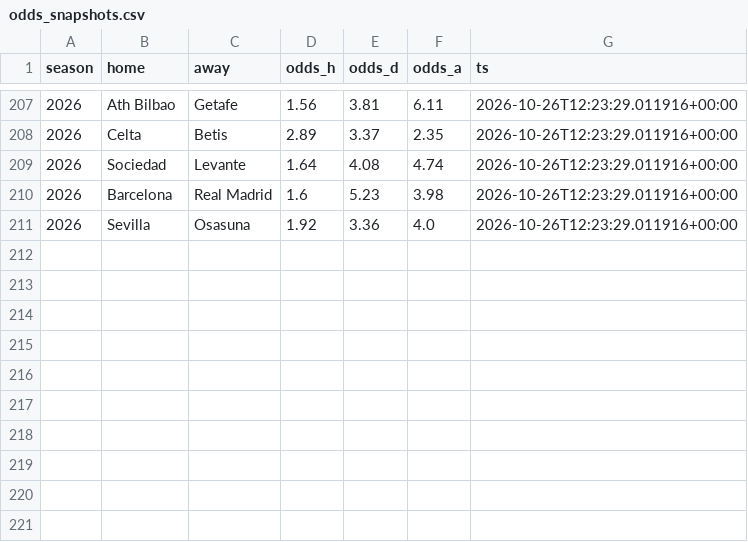
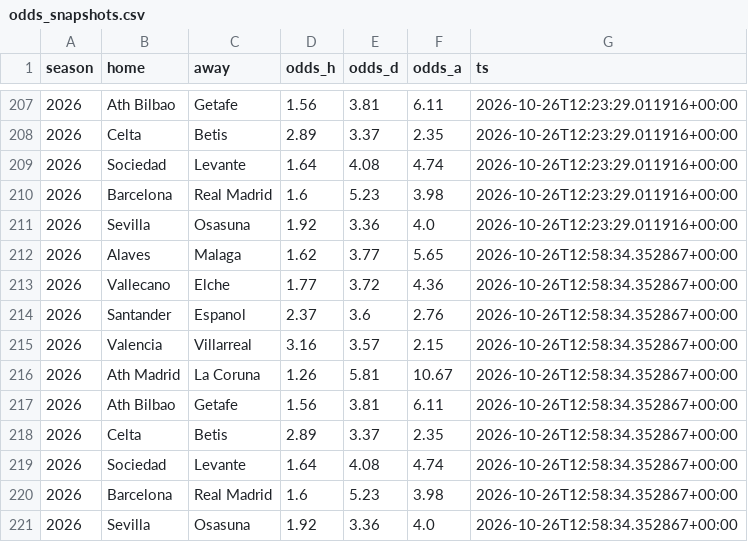
Before and after one commit to SergioMS02/laliga-predictor, a CSV file: data/processed/odds_snapshots.csv, drawn as a sheet; only a part is shown, gaps mark what is left out.

```diff
--- a/data/processed/odds_snapshots.csv
+++ b/data/processed/odds_snapshots.csv
@@ -211 +211,11 @@ season,home,away,odds_h,odds_d,odds_a,ts
 2026,Sevilla,Osasuna,1.92,3.36,4.0,2026-10-26T12:23:29.011916+00:00
+2026,Alaves,Malaga,1.62,3.77,5.65,2026-10-26T12:58:34.352867+00:00
+2026,Vallecano,Elche,1.77,3.72,4.36,2026-10-26T12:58:34.352867+00:00
+2026,Santander,Espanol,2.37,3.6,2.76,2026-10-26T12:58:34.352867+00:00
+2026,Valencia,Villarreal,3.16,3.57,2.15,2026-10-26T12:58:34.352867+00:00
+2026,Ath Madrid,La Coruna,1.26,5.81,10.67,2026-10-26T12:58:34.352867+00:00
+2026,Ath Bilbao,Getafe,1.56,3.81,6.11,2026-10-26T12:58:34.352867+00:00
+2026,Celta,Betis,2.89,3.37,2.35,2026-10-26T12:58:34.352867+00:00
+2026,Sociedad,Levante,1.64,4.08,4.74,2026-10-26T12:58:34.352867+00:00
+2026,Barcelona,Real Madrid,1.6,5.23,3.98,2026-10-26T12:58:34.352867+00:00
+2026,Sevilla,Osasuna,1.92,3.36,4.0,2026-10-26T12:58:34.352867+00:00
```
Also changed, not shown: data/raw/events_esp.1_2026.csv, predictions/log.csv, 16 other files.
